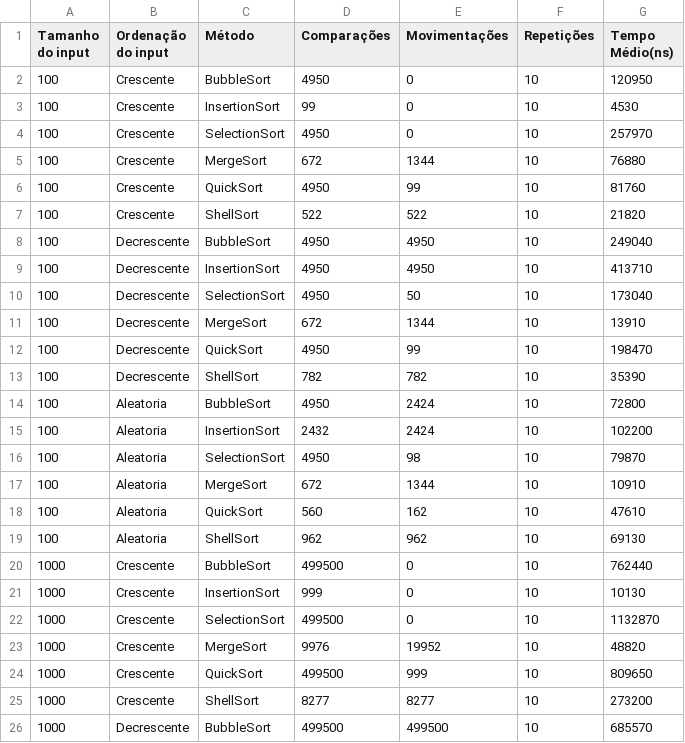
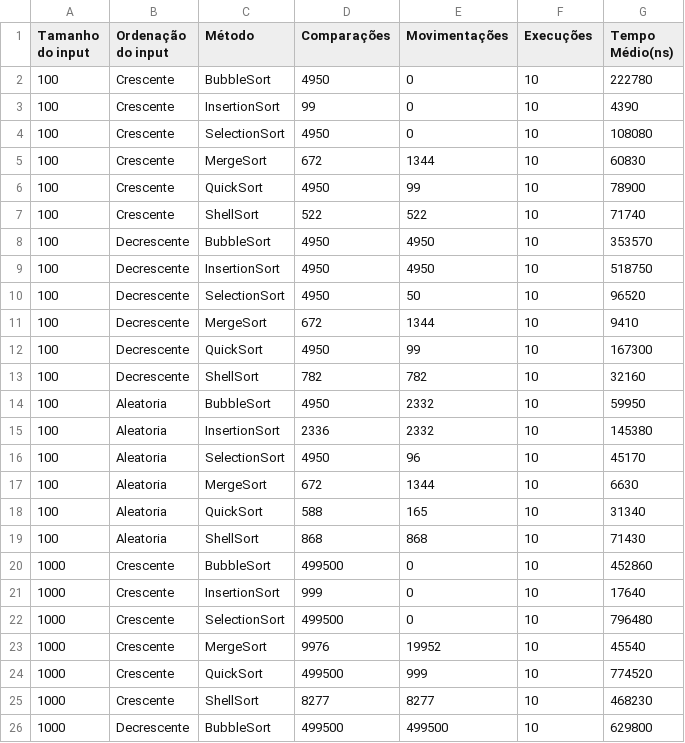
Before and after one commit to robertadelima/algoritmos-ordenacao, a CSV file: output.csv, drawn as a sheet; only a part is shown; the diff covers the shown part only.

```diff
--- a/output.csv
+++ b/output.csv
@@ -1,26 +1,26 @@
-Tamanho do input, Ordenação do input, Método, Comparações, Movimentações, Repetições, Tempo Médio(ns)
-100,Crescente,BubbleSort,4950,0,10,120950
-100,Crescente,InsertionSort,99,0,10,4530
-100,Crescente,SelectionSort,4950,0,10,257970
-100,Crescente,MergeSort,672,1344,10,76880
-100,Crescente,QuickSort,4950,99,10,81760
-100,Crescente,ShellSort,522,522,10,21820
-100,Decrescente,BubbleSort,4950,4950,10,249040
-100,Decrescente,InsertionSort,4950,4950,10,413710
-100,Decrescente,SelectionSort,4950,50,10,173040
-100,Decrescente,MergeSort,672,1344,10,13910
-100,Decrescente,QuickSort,4950,99,10,198470
-100,Decrescente,ShellSort,782,782,10,35390
-100,Aleatoria,BubbleSort,4950,2424,10,72800
-100,Aleatoria,InsertionSort,2432,2424,10,102200
-100,Aleatoria,SelectionSort,4950,98,10,79870
-100,Aleatoria,MergeSort,672,1344,10,10910
-100,Aleatoria,QuickSort,560,162,10,47610
-100,Aleatoria,ShellSort,962,962,10,69130
-1000,Crescente,BubbleSort,499500,0,10,762440
-1000,Crescente,InsertionSort,999,0,10,10130
-1000,Crescente,SelectionSort,499500,0,10,1132870
-1000,Crescente,MergeSort,9976,19952,10,48820
-1000,Crescente,QuickSort,499500,999,10,809650
-1000,Crescente,ShellSort,8277,8277,10,273200
-1000,Decrescente,BubbleSort,499500,499500,10,685570
+Tamanho do input, Ordenação do input, Método, Comparações, Movimentações, Execuções, Tempo Médio(ns)
+100,Crescente,BubbleSort,4950,0,10,222780
+100,Crescente,InsertionSort,99,0,10,4390
+100,Crescente,SelectionSort,4950,0,10,108080
+100,Crescente,MergeSort,672,1344,10,60830
+100,Crescente,QuickSort,4950,99,10,78900
+100,Crescente,ShellSort,522,522,10,71740
+100,Decrescente,BubbleSort,4950,4950,10,353570
+100,Decrescente,InsertionSort,4950,4950,10,518750
+100,Decrescente,SelectionSort,4950,50,10,96520
+100,Decrescente,MergeSort,672,1344,10,9410
+100,Decrescente,QuickSort,4950,99,10,167300
+100,Decrescente,ShellSort,782,782,10,32160
+100,Aleatoria,BubbleSort,4950,2332,10,59950
+100,Aleatoria,InsertionSort,2336,2332,10,145380
+100,Aleatoria,SelectionSort,4950,96,10,45170
+100,Aleatoria,MergeSort,672,1344,10,6630
+100,Aleatoria,QuickSort,588,165,10,31340
+100,Aleatoria,ShellSort,868,868,10,71430
+1000,Crescente,BubbleSort,499500,0,10,452860
+1000,Crescente,InsertionSort,999,0,10,17640
+1000,Crescente,SelectionSort,499500,0,10,796480
+1000,Crescente,MergeSort,9976,19952,10,45540
+1000,Crescente,QuickSort,499500,999,10,774520
+1000,Crescente,ShellSort,8277,8277,10,468230
+1000,Decrescente,BubbleSort,499500,499500,10,629800
```
Also changed, not shown: 45 edited cells elsewhere in this file, 1 other file.
